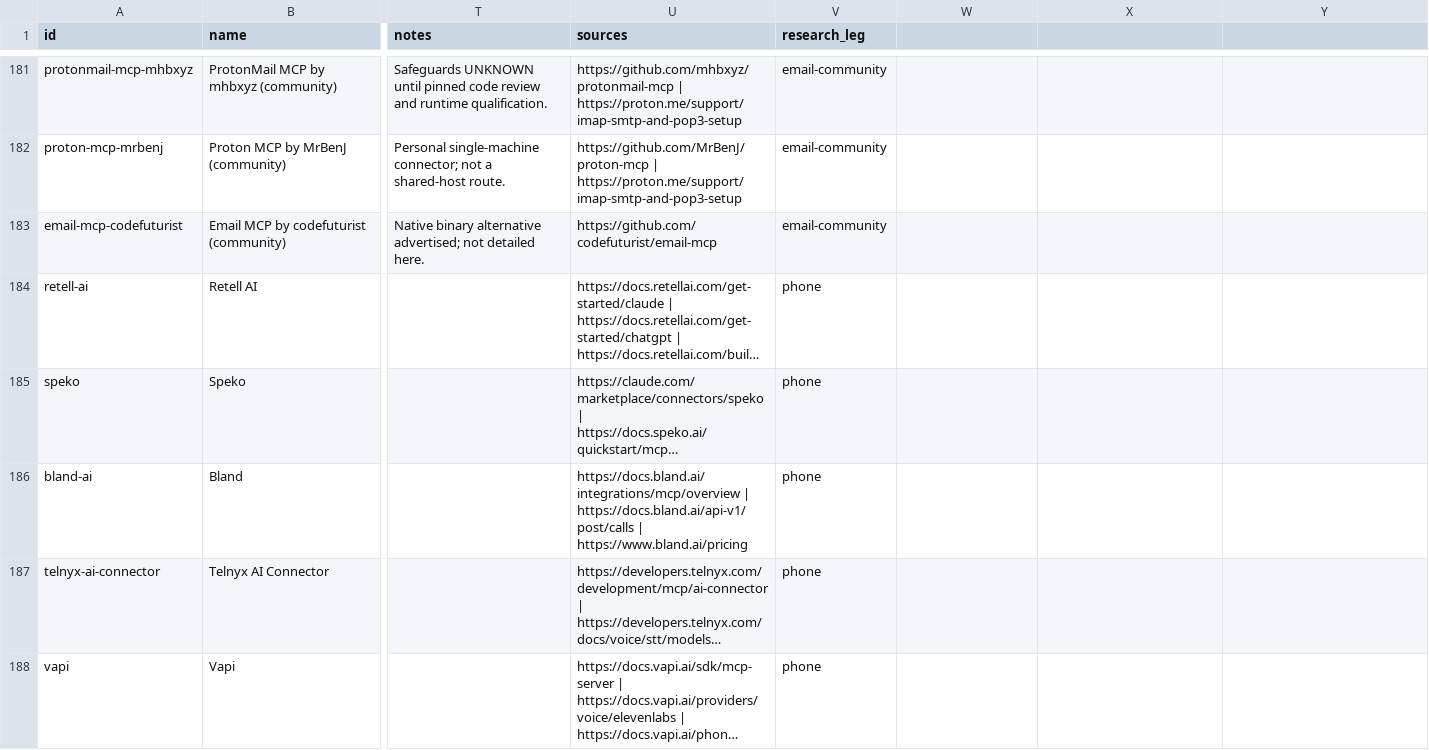
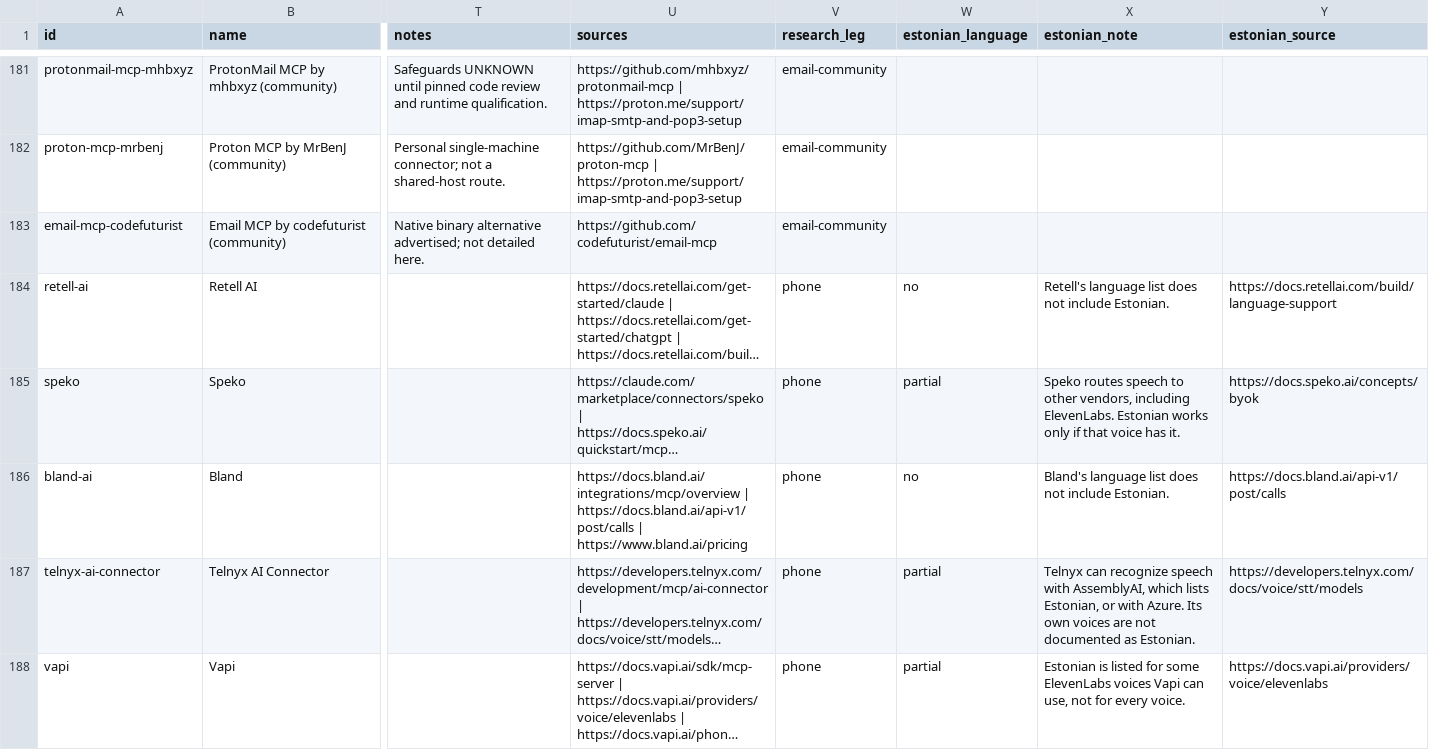
Before and after one commit to paat/ai-launchpad, a CSV file: docs/research/catalog/estonian-business-services.csv, drawn as a sheet; only a part is shown, gaps mark what is left out; long unchanged cells end in …; the diff covers the shown part only; the diff names each change by its address in the sheet, - before the commit and + after, or states it on an @@ line.

Commit message:
Catalogue: Estonian fields for Pactum and Tommos, CSV parity, and phone-row corrections (#135).
Co-Authored-By: Grok 4.7 <noreply@x.ai>

```diff
--- a/docs/research/catalog/estonian-business-services.csv
+++ b/docs/research/catalog/estonian-business-services.csv
-W1: (empty)
+W1: estonian_language
-X1: (empty)
+X1: estonian_note
-Y1: (empty)
+Y1: estonian_source
-W184 (estonian_language): (empty)
+W184 (estonian_language): no
-X184 (estonian_note): (empty)
+X184 (estonian_note): Retell's language list does not include Estonian.
-Y184 (estonian_source): (empty)
+Y184 (estonian_source): https://docs.retellai.com/build/language-support
-W185 (estonian_language): (empty)
+W185 (estonian_language): partial
-X185 (estonian_note): (empty)
+X185 (estonian_note): Speko routes speech to other vendors, including ElevenLabs. Estonian works only if that voice has it.
-Y185 (estonian_source): (empty)
+Y185 (estonian_source): https://docs.speko.ai/concepts/byok
-W186 (estonian_language): (empty)
+W186 (estonian_language): no
-X186 (estonian_note): (empty)
+X186 (estonian_note): Bland's language list does not include Estonian.
-Y186 (estonian_source): (empty)
+Y186 (estonian_source): https://docs.bland.ai/api-v1/post/calls
-W187:W188 (estonian_language): (empty)
+W187:W188 (estonian_language): partial
-X187 (estonian_note): (empty)
+X187 (estonian_note): Telnyx can recognize speech with AssemblyAI, which lists Estonian, or with Azure. Its own voices are not documented as Estonian.
-Y187 (estonian_source): (empty)
+Y187 (estonian_source): https://developers.telnyx.com/docs/voice/stt/models
-X188 (estonian_note): (empty)
+X188 (estonian_note): Estonian is listed for some ElevenLabs voices Vapi can use, not for every voice.
-Y188 (estonian_source): (empty)
+Y188 (estonian_source): https://docs.vapi.ai/providers/voice/elevenlabs
```
Also changed, not shown: 32 edited cells elsewhere in this file, 6 other files.
